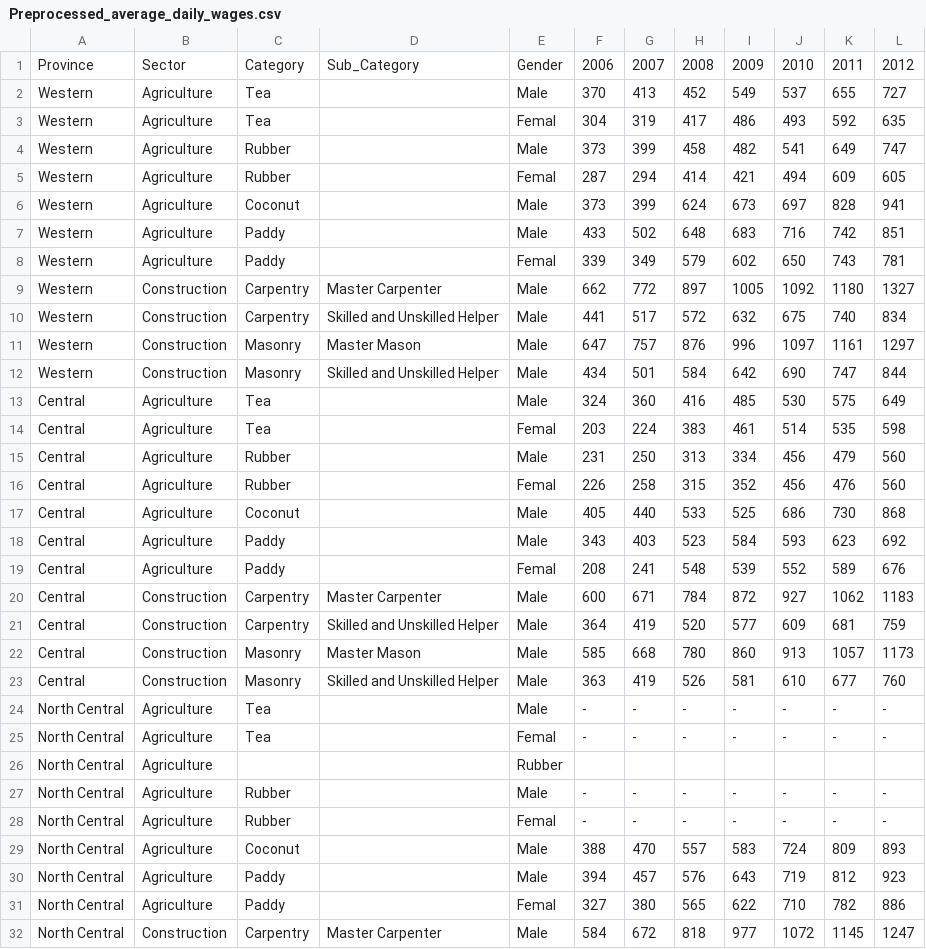
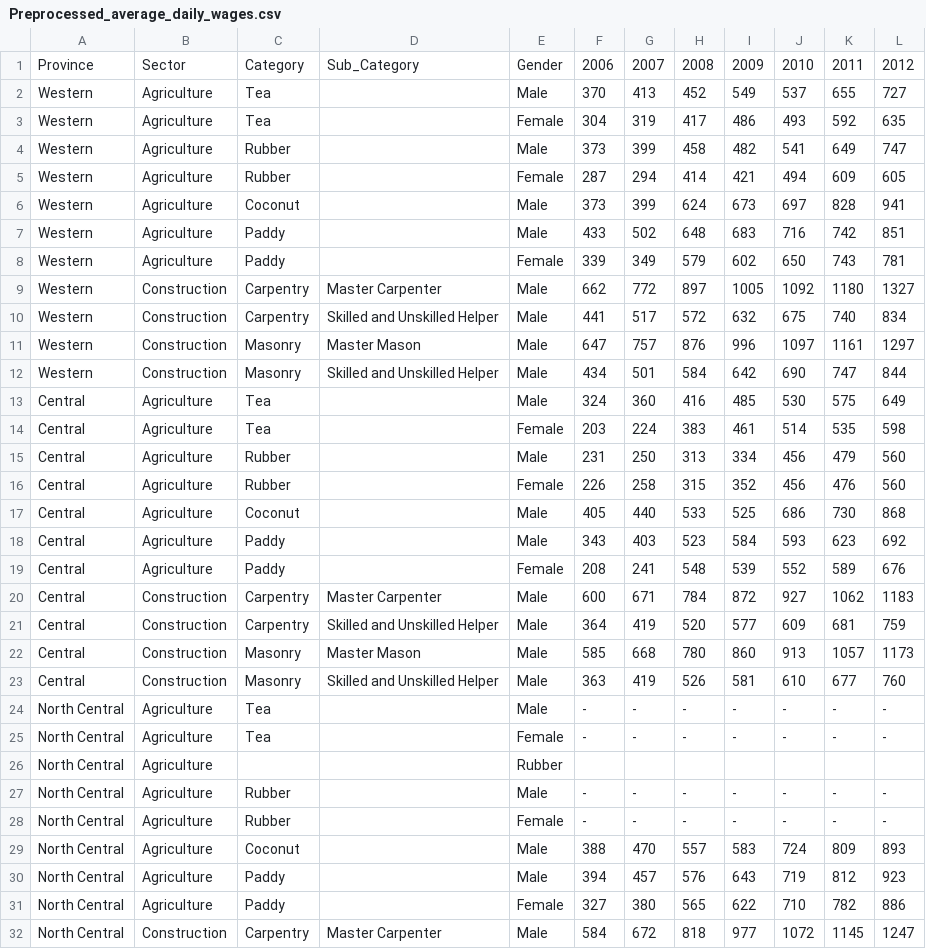
Before and after one commit to UpekkaA/CS5617-data-science-group-5, a CSV file: resources/Preprocessed_average_daily_wages.csv, drawn as a sheet; only a part is shown; the diff covers the shown part only.

```diff
--- a/resources/Preprocessed_average_daily_wages.csv
+++ b/resources/Preprocessed_average_daily_wages.csv
@@ -2,8 +2,8 @@ Province,Sector,Category,Sub_Category,Gender,2006,2007,2008,2009,2010,2011,2012
 Western,Agriculture,Tea,,Male,370,413,452,549,537,655,727
-Western,Agriculture,Tea,,Femal,304,319,417,486,493,592,635
+Western,Agriculture,Tea,,Female,304,319,417,486,493,592,635
 Western,Agriculture,Rubber,,Male,373,399,458,482,541,649,747
-Western,Agriculture,Rubber,,Femal,287,294,414,421,494,609,605
+Western,Agriculture,Rubber,,Female,287,294,414,421,494,609,605
 Western,Agriculture,Coconut,,Male,373,399,624,673,697,828,941
 Western,Agriculture,Paddy,,Male,433,502,648,683,716,742,851
-Western,Agriculture,Paddy,,Femal,339,349,579,602,650,743,781
+Western,Agriculture,Paddy,,Female,339,349,579,602,650,743,781
 Western,Construction,Carpentry,Master Carpenter ,Male,662,772,897,1005,1092,1180,1327
@@ -13,8 +13,8 @@ Western,Construction,Masonry,Skilled and Unskilled Helper ,Male,434,501,584,642,
 Central,Agriculture,Tea,,Male,324,360,416,485,530,575,649
-Central,Agriculture,Tea,,Femal,203,224,383,461,514,535,598
+Central,Agriculture,Tea,,Female,203,224,383,461,514,535,598
 Central,Agriculture,Rubber,,Male,231,250,313,334,456,479,560
-Central,Agriculture,Rubber,,Femal,226,258,315,352,456,476,560
+Central,Agriculture,Rubber,,Female,226,258,315,352,456,476,560
 Central,Agriculture,Coconut,,Male,405,440,533,525,686,730,868
 Central,Agriculture,Paddy,,Male,343,403,523,584,593,623,692
-Central,Agriculture,Paddy,,Femal,208,241,548,539,552,589,676
+Central,Agriculture,Paddy,,Female,208,241,548,539,552,589,676
 Central,Construction,Carpentry,Master Carpenter ,Male,600,671,784,872,927,1062,1183
@@ -24,9 +24,9 @@ Central,Construction,Masonry,Skilled and Unskilled Helper ,Male,363,419,526,581,
 North Central,Agriculture,Tea,,Male,-,-,-,-,-,-,-
-North Central,Agriculture,Tea,,Femal,-,-,-,-,-,-,-
+North Central,Agriculture,Tea,,Female,-,-,-,-,-,-,-
 North Central,Agriculture,,,Rubber,,,,,,,
 North Central,Agriculture,Rubber,,Male,-,-,-,-,-,-,-
-North Central,Agriculture,Rubber,,Femal,-,-,-,-,-,-,-
+North Central,Agriculture,Rubber,,Female,-,-,-,-,-,-,-
 North Central,Agriculture,Coconut,,Male,388,470,557,583,724,809,893
 North Central,Agriculture,Paddy,,Male,394,457,576,643,719,812,923
-North Central,Agriculture,Paddy,,Femal,327,380,565,622,710,782,886
+North Central,Agriculture,Paddy,,Female,327,380,565,622,710,782,886
 North Central,Construction,Carpentry,Master Carpenter ,Male,584,672,818,977,1072,1145,1247
```
Also changed, not shown: 32 edited cells elsewhere in this file.
